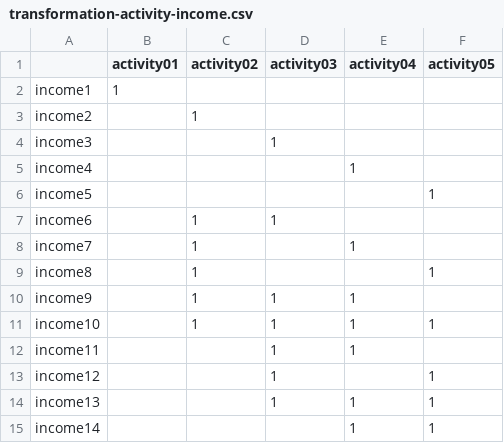
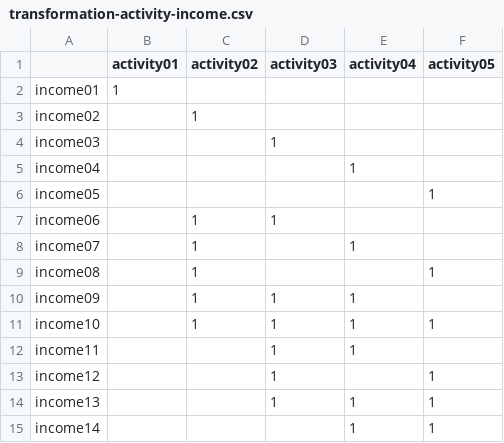
Before and after one commit to AECP-ETHZ/FARMIND, a CSV file: data/data-precalculated-test/MPdata/transformation-activity-income.csv, drawn as a sheet.

```diff
--- a/data/data-precalculated-test/MPdata/transformation-activity-income.csv
+++ b/data/data-precalculated-test/MPdata/transformation-activity-income.csv
@@ -1,11 +1,11 @@
 ,activity01,activity02,activity03,activity04,activity05
-income1,1,,,,
-income2,,1,,,
-income3,,,1,,
-income4,,,,1,
-income5,,,,,1
-income6,,1,1,,
-income7,,1,,1,
-income8,,1,,,1
-income9,,1,1,1,
+income01,1,,,,
+income02,,1,,,
+income03,,,1,,
+income04,,,,1,
+income05,,,,,1
+income06,,1,1,,
+income07,,1,,1,
+income08,,1,,,1
+income09,,1,1,1,
 income10,,1,1,1,1
```
Also changed, not shown: data/data-precalculated-test/MPdata/run1.csv, data/data-precalculated-test/MPdata/run2.csv, 1 other file.
